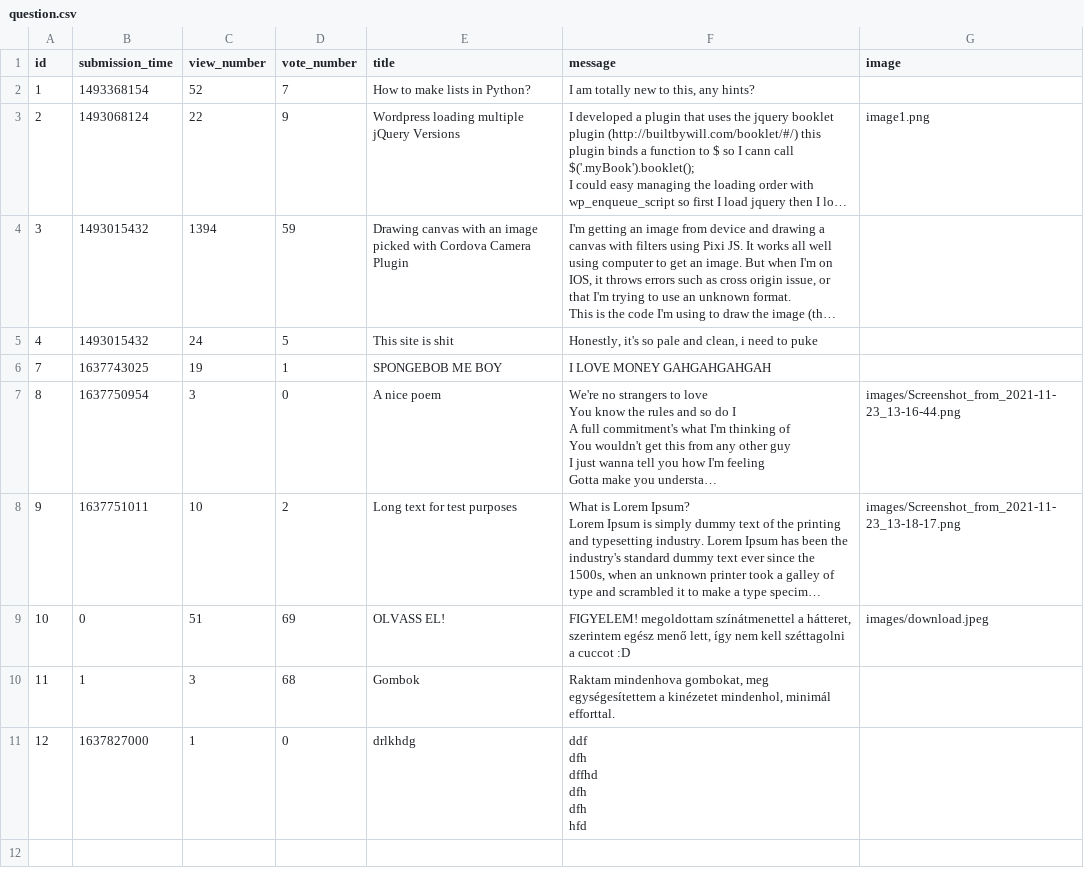
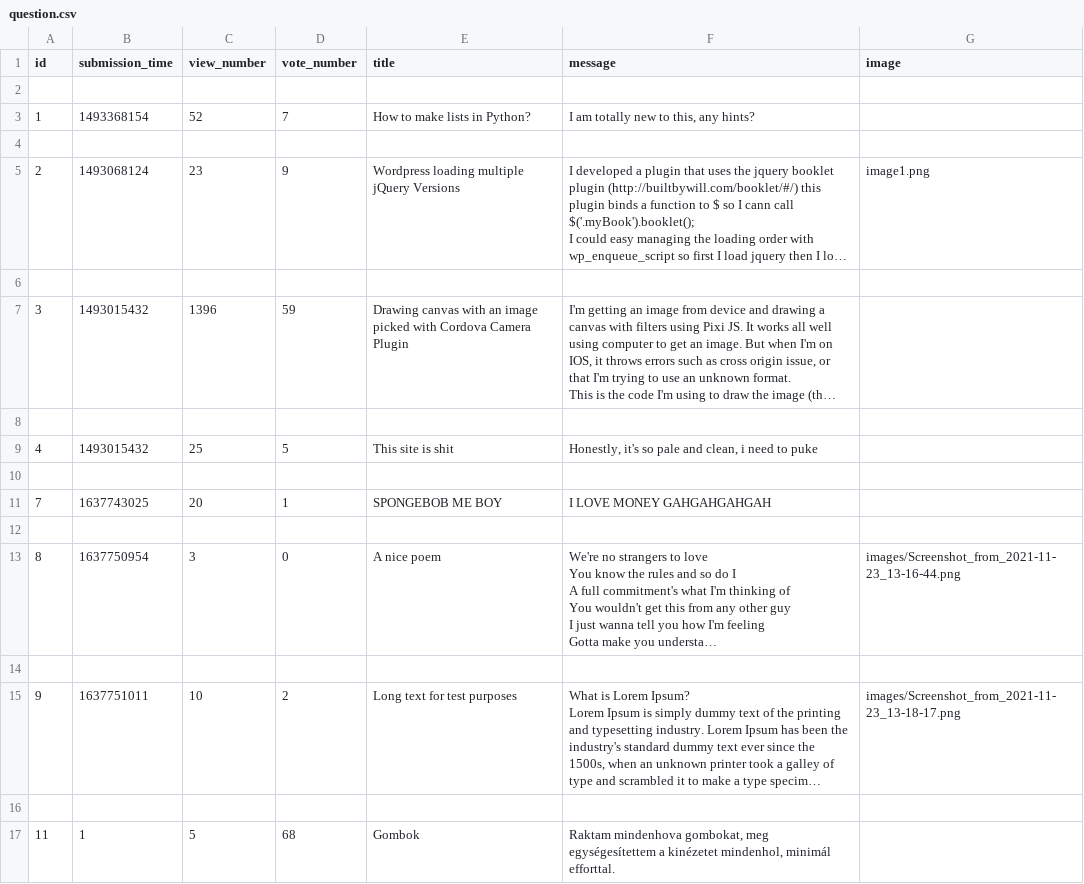
Before and after one commit to LatNat/ask-mate-3-python-LatNat, a CSV file: sample_data/question.csv, drawn as a sheet; long unchanged cells end in …; removed rows and columns are numbered as before the commit, all else as after; ↵ is a line break in a cell; the diff names each change by its address in the sheet, - before the commit and + after, or states it on an @@ line.

```diff
--- a/sample_data/question.csv
+++ b/sample_data/question.csv
+row 2: (empty)
+row 4: (empty)
-C5 (view_number): 22
+C5 (view_number): 23
+row 6: (empty)
-C7 (view_number): 1394
+C7 (view_number): 1396
+row 8: (empty)
-C9 (view_number): 24
+C9 (view_number): 25
+row 10: (empty)
-C11 (view_number): 19
+C11 (view_number): 20
+row 12: (empty)
+row 14: (empty)
-row 16: 10 | 0 | 51 | 69 | OLVASS EL! | FIGYELEM! megoldottam színátmenettel a hátteret, szerintem egész menő lett, így nem kell széttagolni a cuccot :D | images/download.jpeg
+row 16: (empty)
-C17 (view_number): 3
+C17 (view_number): 5
-row 11: 12 | 1637827000 | 1 | 0 | drlkhdg | ddf ↵ dfh ↵ dffhd ↵ dfh ↵ dfh ↵ hfd
```
Also changed, not shown: sample_data/answer.csv, 1 other file.
